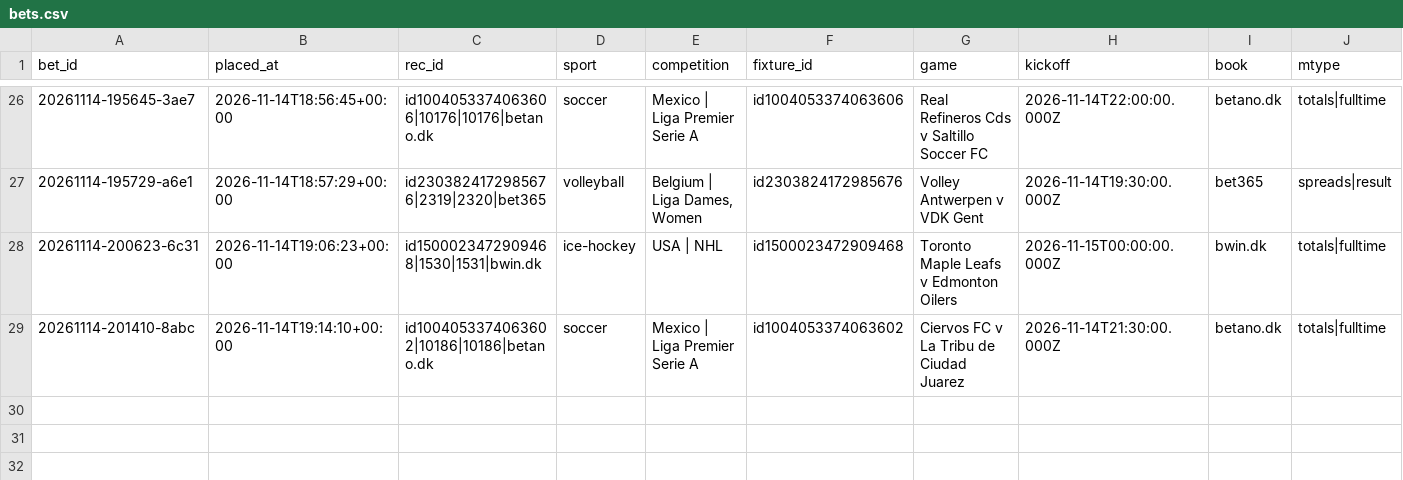
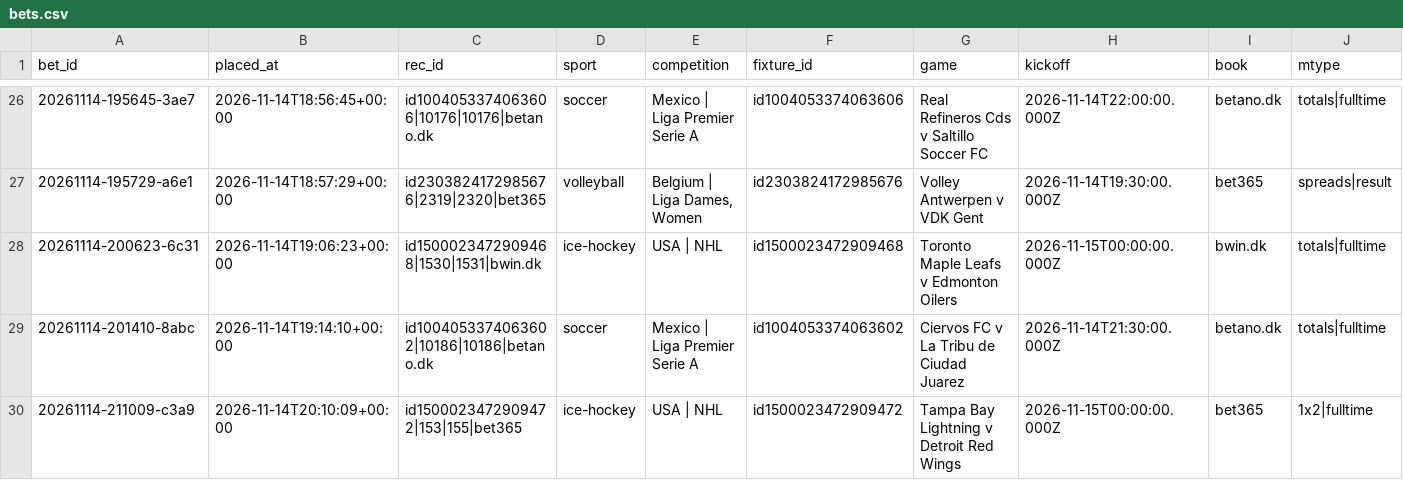
Before and after one commit to lukkeodds/livetest-log, a CSV file: data/bets.csv, drawn as a sheet; only a part is shown, gaps mark what is left out; rows hold the shown columns only; the diff names each change by its address in the sheet, - before the commit and + after, or states it on an @@ line.

```diff
--- a/data/bets.csv
+++ b/data/bets.csv
+row 30: 20261114-211009-c3a9 | 2026-11-14T20:10:09+00:00 | id1500023472909472|153|155|bet365 | ice-hockey | USA | NHL | id1500023472909472 | Tampa Bay Lightning v Detroit Red Wings | 2026-11-15T00:00:00.000Z | bet365 | 1x2|fulltime
```
Also changed, not shown: 2 other files.
